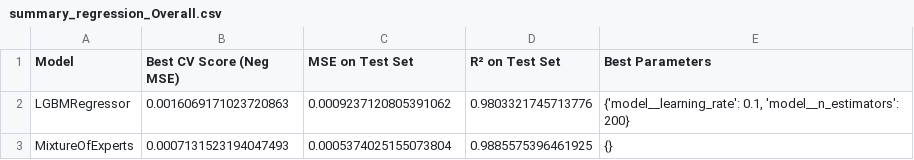
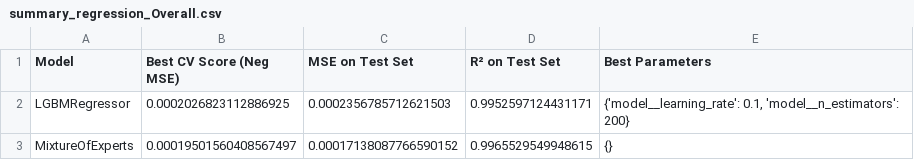
Before and after one commit to VNAZZARENO/DVA263_PRO1_Group_4, a CSV file: models_assignement_1/summary_regression_Overall.csv, drawn as a sheet.

```diff
--- a/models_assignement_1/summary_regression_Overall.csv
+++ b/models_assignement_1/summary_regression_Overall.csv
@@ -1,3 +1,3 @@
 Model,Best CV Score (Neg MSE),MSE on Test Set,R² on Test Set,Best Parameters
-LGBMRegressor,0.0016069171023720863,0.0009237120805391062,0.9803321745713776,"{'model__learning_rate': 0.1, 'model__n_estimators': 200}"
-MixtureOfExperts,0.0007131523194047493,0.0005374025155073804,0.9885575396461925,{}
+LGBMRegressor,0.0002026823112886925,0.0002356785712621503,0.9952597124431171,"{'model__learning_rate': 0.1, 'model__n_estimators': 200}"
+MixtureOfExperts,0.00019501560408567497,0.00017138087766590152,0.9965529549948615,{}
```
Also changed, not shown: 6 other files.
